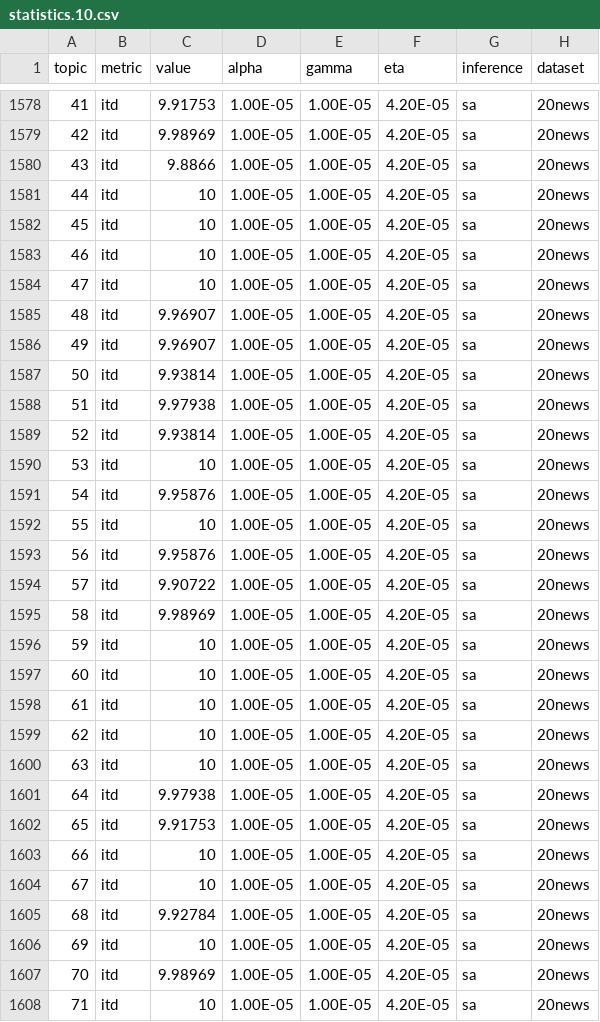
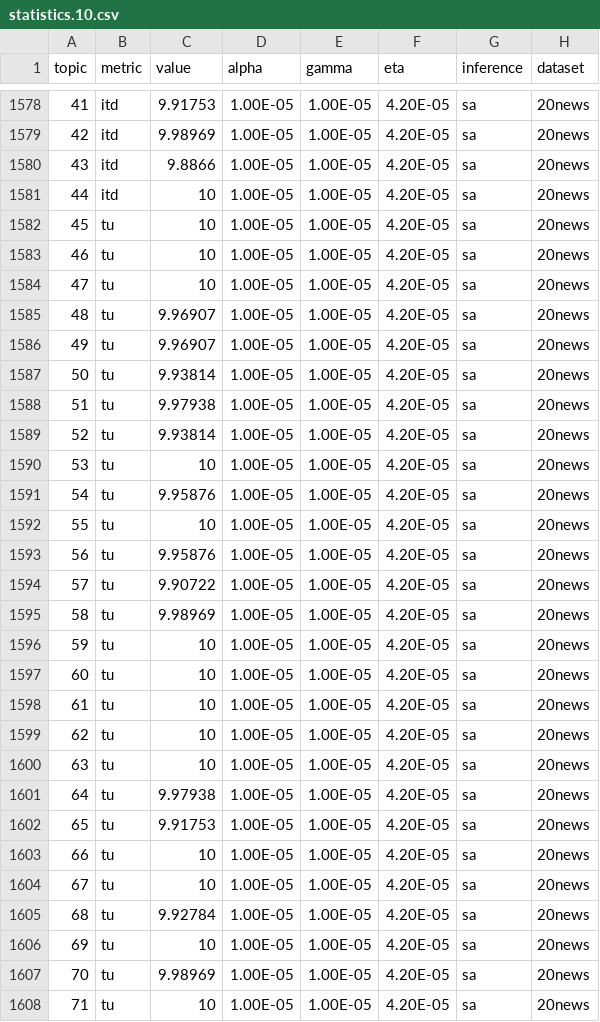
Before and after one commit to kzhai/PyHDPOld, a CSV file: result/statistics.10.csv, drawn as a sheet; only a part is shown, gaps mark what is left out; the diff covers the shown part only.

```diff
--- a/result/statistics.10.csv
+++ b/result/statistics.10.csv
@@ -1581,28 +1581,28 @@ topic, metric, value, alpha, gamma, eta, inference, dataset
 44,itd,10,1.00E-05,1.00E-05,4.20E-05,sa,20news
-45,itd,10,1.00E-05,1.00E-05,4.20E-05,sa,20news
-46,itd,10,1.00E-05,1.00E-05,4.20E-05,sa,20news
-47,itd,10,1.00E-05,1.00E-05,4.20E-05,sa,20news
-48,itd,9.96907,1.00E-05,1.00E-05,4.20E-05,sa,20news
-49,itd,9.96907,1.00E-05,1.00E-05,4.20E-05,sa,20news
-50,itd,9.93814,1.00E-05,1.00E-05,4.20E-05,sa,20news
-51,itd,9.97938,1.00E-05,1.00E-05,4.20E-05,sa,20news
-52,itd,9.93814,1.00E-05,1.00E-05,4.20E-05,sa,20news
-53,itd,10,1.00E-05,1.00E-05,4.20E-05,sa,20news
-54,itd,9.95876,1.00E-05,1.00E-05,4.20E-05,sa,20news
-55,itd,10,1.00E-05,1.00E-05,4.20E-05,sa,20news
-56,itd,9.95876,1.00E-05,1.00E-05,4.20E-05,sa,20news
-57,itd,9.90722,1.00E-05,1.00E-05,4.20E-05,sa,20news
-58,itd,9.98969,1.00E-05,1.00E-05,4.20E-05,sa,20news
-59,itd,10,1.00E-05,1.00E-05,4.20E-05,sa,20news
-60,itd,10,1.00E-05,1.00E-05,4.20E-05,sa,20news
-61,itd,10,1.00E-05,1.00E-05,4.20E-05,sa,20news
-62,itd,10,1.00E-05,1.00E-05,4.20E-05,sa,20news
-63,itd,10,1.00E-05,1.00E-05,4.20E-05,sa,20news
-64,itd,9.97938,1.00E-05,1.00E-05,4.20E-05,sa,20news
-65,itd,9.91753,1.00E-05,1.00E-05,4.20E-05,sa,20news
-66,itd,10,1.00E-05,1.00E-05,4.20E-05,sa,20news
-67,itd,10,1.00E-05,1.00E-05,4.20E-05,sa,20news
-68,itd,9.92784,1.00E-05,1.00E-05,4.20E-05,sa,20news
-69,itd,10,1.00E-05,1.00E-05,4.20E-05,sa,20news
-70,itd,9.98969,1.00E-05,1.00E-05,4.20E-05,sa,20news
-71,itd,10,1.00E-05,1.00E-05,4.20E-05,sa,20news
+45,tu,10,1.00E-05,1.00E-05,4.20E-05,sa,20news
+46,tu,10,1.00E-05,1.00E-05,4.20E-05,sa,20news
+47,tu,10,1.00E-05,1.00E-05,4.20E-05,sa,20news
+48,tu,9.96907,1.00E-05,1.00E-05,4.20E-05,sa,20news
+49,tu,9.96907,1.00E-05,1.00E-05,4.20E-05,sa,20news
+50,tu,9.93814,1.00E-05,1.00E-05,4.20E-05,sa,20news
+51,tu,9.97938,1.00E-05,1.00E-05,4.20E-05,sa,20news
+52,tu,9.93814,1.00E-05,1.00E-05,4.20E-05,sa,20news
+53,tu,10,1.00E-05,1.00E-05,4.20E-05,sa,20news
+54,tu,9.95876,1.00E-05,1.00E-05,4.20E-05,sa,20news
+55,tu,10,1.00E-05,1.00E-05,4.20E-05,sa,20news
+56,tu,9.95876,1.00E-05,1.00E-05,4.20E-05,sa,20news
+57,tu,9.90722,1.00E-05,1.00E-05,4.20E-05,sa,20news
+58,tu,9.98969,1.00E-05,1.00E-05,4.20E-05,sa,20news
+59,tu,10,1.00E-05,1.00E-05,4.20E-05,sa,20news
+60,tu,10,1.00E-05,1.00E-05,4.20E-05,sa,20news
+61,tu,10,1.00E-05,1.00E-05,4.20E-05,sa,20news
+62,tu,10,1.00E-05,1.00E-05,4.20E-05,sa,20news
+63,tu,10,1.00E-05,1.00E-05,4.20E-05,sa,20news
+64,tu,9.97938,1.00E-05,1.00E-05,4.20E-05,sa,20news
+65,tu,9.91753,1.00E-05,1.00E-05,4.20E-05,sa,20news
+66,tu,10,1.00E-05,1.00E-05,4.20E-05,sa,20news
+67,tu,10,1.00E-05,1.00E-05,4.20E-05,sa,20news
+68,tu,9.92784,1.00E-05,1.00E-05,4.20E-05,sa,20news
+69,tu,10,1.00E-05,1.00E-05,4.20E-05,sa,20news
+70,tu,9.98969,1.00E-05,1.00E-05,4.20E-05,sa,20news
+71,tu,10,1.00E-05,1.00E-05,4.20E-05,sa,20news
```
Also changed, not shown: 26 edited cells elsewhere in this file, 9 other files.
